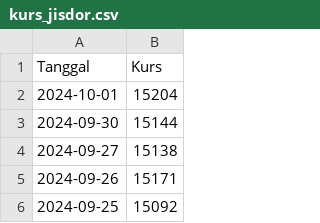
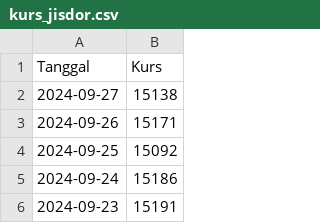
Before and after one commit to DeviDuwiSusanti/dataset, a CSV file: kurs_jisdor.csv, drawn as a sheet; only a part is shown; the shorter side is filled out with more unchanged rows; the diff names each change by its address in the sheet, - before the commit and + after, or states it on an @@ line.

Commit message:
Update kurs_jisdor.csv

```diff
--- a/kurs_jisdor.csv
+++ b/kurs_jisdor.csv
-row 2: 2024-10-01 | 15204
-row 3: 2024-09-30 | 15144
```
